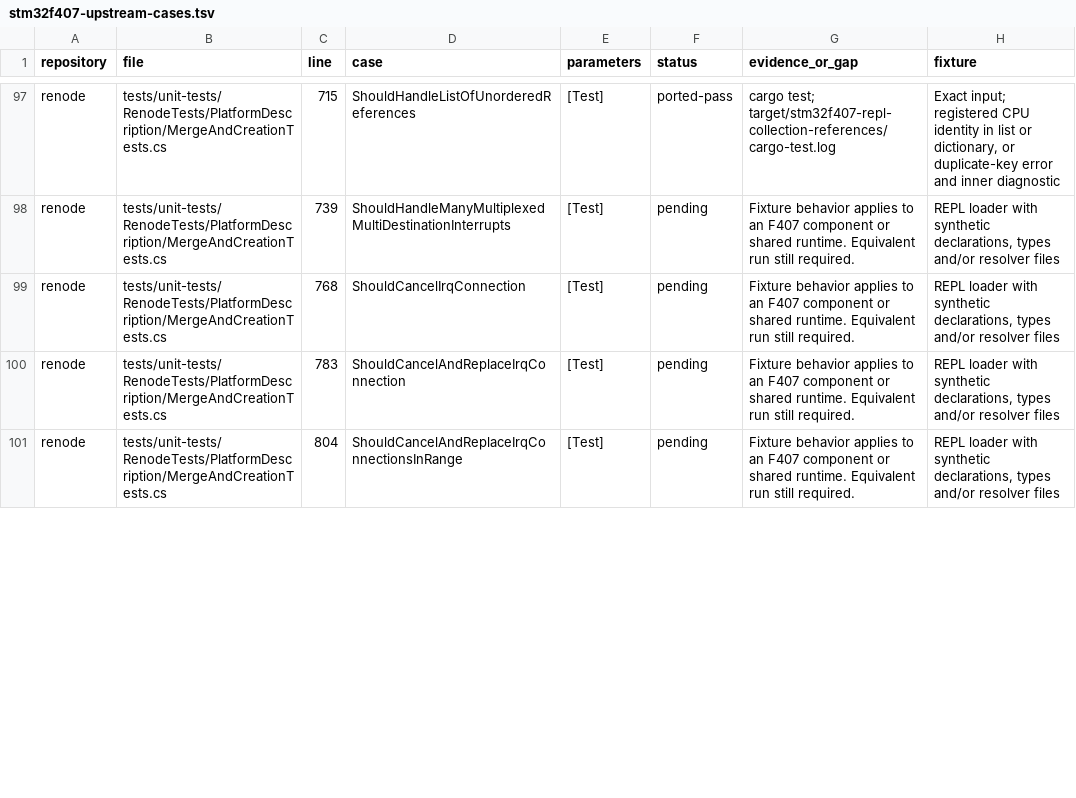
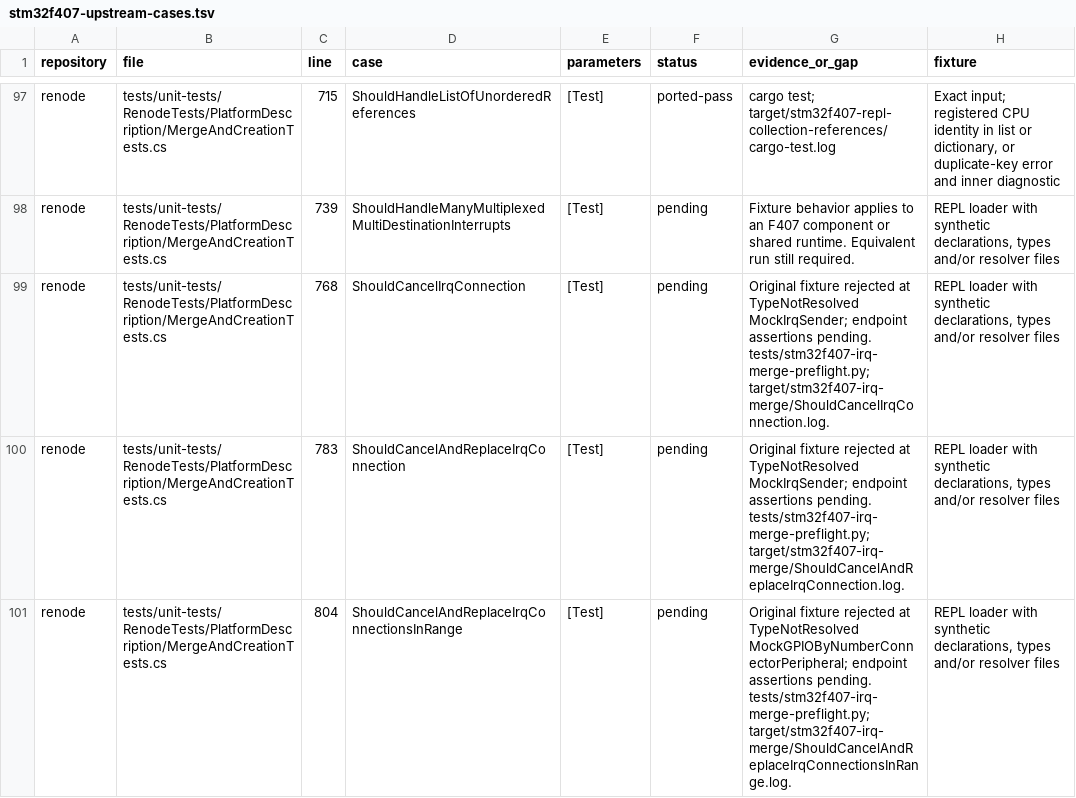
Before and after one commit to Koukyosyumei/penv, a TSV file: docs/stm32f407-upstream-cases.tsv, drawn as a sheet; only a part is shown, gaps mark what is left out; the diff covers the shown part only.

Commit message:
Reproduce upstream REPL IRQ merge fixture blockers

```diff
--- a/docs/stm32f407-upstream-cases.tsv
+++ b/docs/stm32f407-upstream-cases.tsv
@@ -98,4 +98,4 @@ renode	tests/unit-tests/RenodeTests/PlatformDescription/MergeAndCreationTests.cs
 renode	tests/unit-tests/RenodeTests/PlatformDescription/MergeAndCreationTests.cs	739	ShouldHandleManyMultiplexedMultiDestinationInterrupts	[Test]	pending	Fixture behavior applies to an F407 component or shared runtime. Equivalent run still required.	REPL loader with synthetic declarations, types and/or resolver files
-renode	tests/unit-tests/RenodeTests/PlatformDescription/MergeAndCreationTests.cs	768	ShouldCancelIrqConnection	[Test]	pending	Fixture behavior applies to an F407 component or shared runtime. Equivalent run still required.	REPL loader with synthetic declarations, types and/or resolver files
-renode	tests/unit-tests/RenodeTests/PlatformDescription/MergeAndCreationTests.cs	783	ShouldCancelAndReplaceIrqConnection	[Test]	pending	Fixture behavior applies to an F407 component or shared runtime. Equivalent run still required.	REPL loader with synthetic declarations, types and/or resolver files
-renode	tests/unit-tests/RenodeTests/PlatformDescription/MergeAndCreationTests.cs	804	ShouldCancelAndReplaceIrqConnectionsInRange	[Test]	pending	Fixture behavior applies to an F407 component or shared runtime. Equivalent run still required.	REPL loader with synthetic declarations, types and/or resolver files
+renode	tests/unit-tests/RenodeTests/PlatformDescription/MergeAndCreationTests.cs	768	ShouldCancelIrqConnection	[Test]	pending	Original fixture rejected at TypeNotResolved MockIrqSender; endpoint assertions pending. tests/stm32f407-irq-merge-preflight.py; target/stm32f407-irq-merge/ShouldCancelIrqConnection.log.	REPL loader with synthetic declarations, types and/or resolver files
+renode	tests/unit-tests/RenodeTests/PlatformDescription/MergeAndCreationTests.cs	783	ShouldCancelAndReplaceIrqConnection	[Test]	pending	Original fixture rejected at TypeNotResolved MockIrqSender; endpoint assertions pending. tests/stm32f407-irq-merge-preflight.py; target/stm32f407-irq-merge/ShouldCancelAndReplaceIrqConnection.log.	REPL loader with synthetic declarations, types and/or resolver files
+renode	tests/unit-tests/RenodeTests/PlatformDescription/MergeAndCreationTests.cs	804	ShouldCancelAndReplaceIrqConnectionsInRange	[Test]	pending	Original fixture rejected at TypeNotResolved MockGPIOByNumberConnectorPeripheral; endpoint assertions pending. tests/stm32f407-irq-merge-preflight.py; target/stm32f407-irq-merge/ShouldCancelAndReplaceIrqConnectionsInRange.log.	REPL loader with synthetic declarations, types and/or resolver files
```
Also changed, not shown: 3 edited cells elsewhere in this file, 2 other files.
